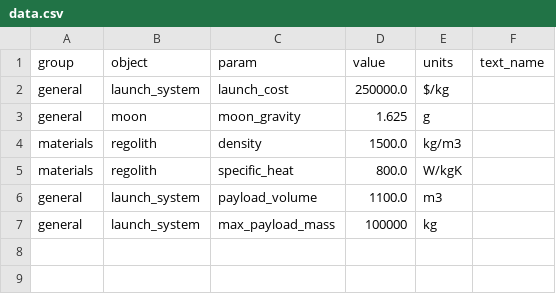
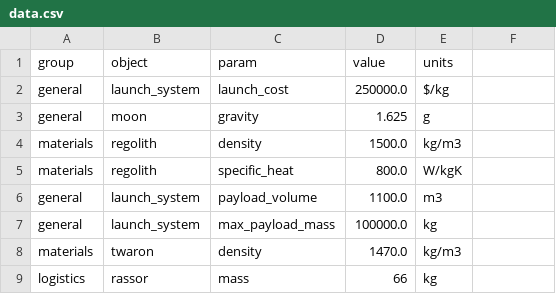
Before and after one commit to ulfkemmsies/DSE_Exodus, a CSV file: data.csv, drawn as a sheet; the diff names each change by its address in the sheet, - before the commit and + after, or states it on an @@ line.

Commit message:
fixed extra column in csv

```diff
--- a/data.csv
+++ b/data.csv
-F1: text_name
+F1: (empty)
-C3 (param): moon_gravity
+C3 (param): gravity
-D7 (value): 100000
+D7 (value): 100000.0
+row 8: materials | twaron | density | 1470.0 | kg/m3
+row 9: logistics | rassor | mass | 66 | kg
```
